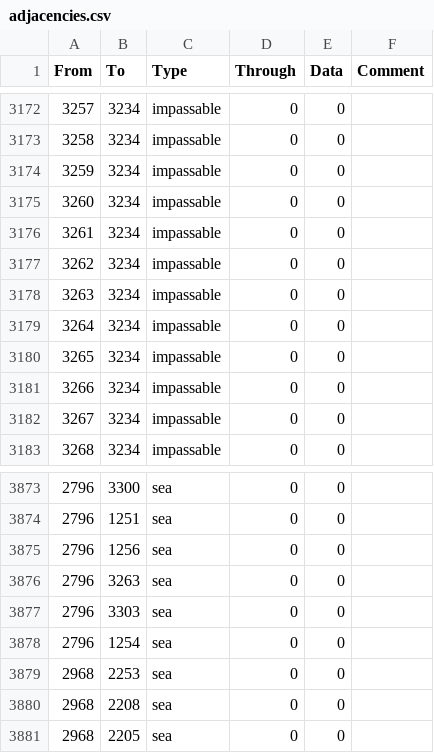
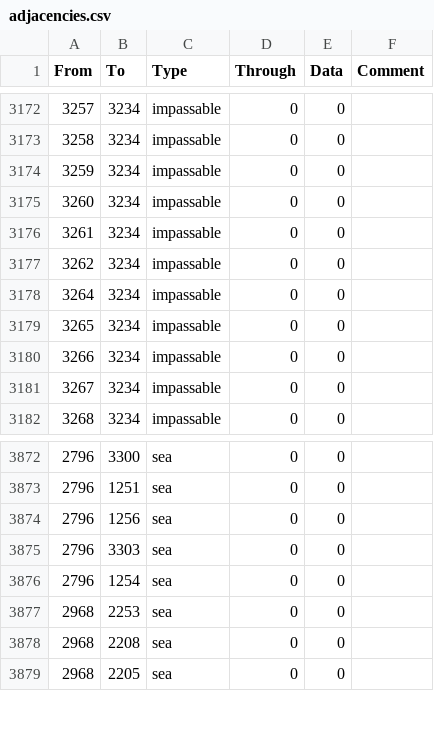
Before and after one commit to Forumsmodschmiede/Forumsmod, a CSV file: map/adjacencies.csv, drawn as a sheet; only a part is shown, gaps mark what is left out; the diff names each change by its address in the sheet, - before the commit and + after, or states it on an @@ line.

```diff
--- a/map/adjacencies.csv
+++ b/map/adjacencies.csv
-row 3178: 3263 | 3234 | impassable | 0 | 0
-row 3876: 2796 | 3263 | sea | 0 | 0
```
Also changed, not shown: map/definition.csv, 11 other files.
